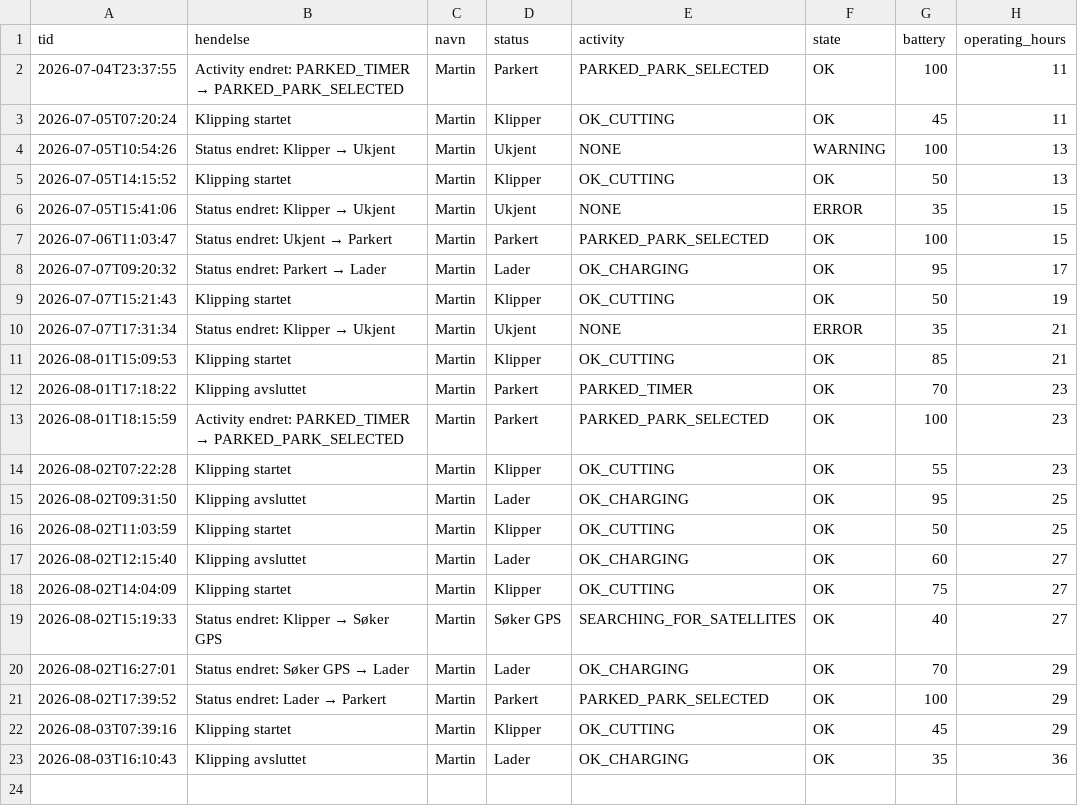
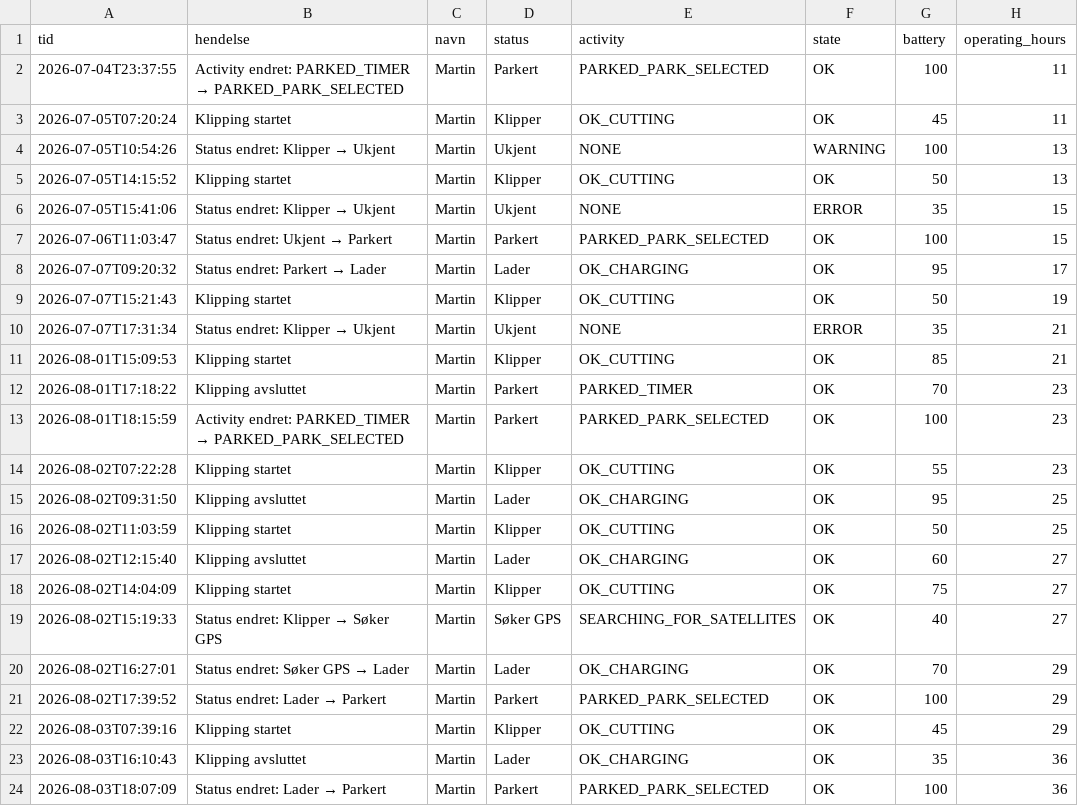
Before and after one commit to SCfmk/gardena-dashboard, a CSV file: events.csv, drawn as a sheet; the diff names each change by its address in the sheet, - before the commit and + after, or states it on an @@ line.

```diff
--- a/events.csv
+++ b/events.csv
+row 24: 2026-08-03T18:07:09 | Status endret: Lader → Parkert | Martin | Parkert | PARKED_PARK_SELECTED | OK | 100 | 36
```
Also changed, not shown: 1 other file.
